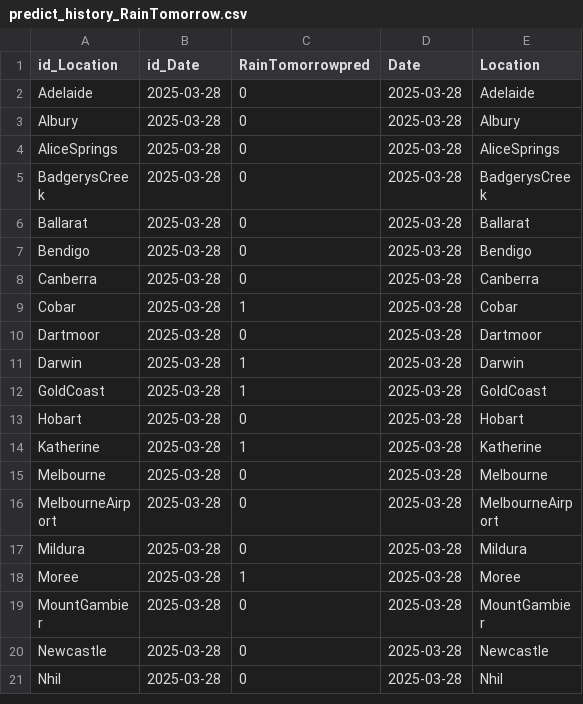
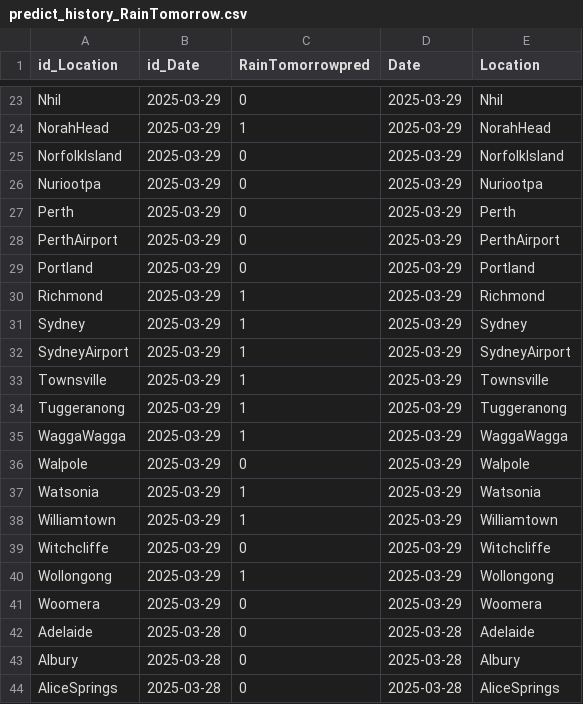
Before and after one commit to MeteoStralia/meteostralia-mlops, a CSV file: data/predictions/predict_history_RainTomorrow.csv, drawn as a sheet; only a part is shown, gaps mark what is left out; the shorter side is filled out with more unchanged rows; the diff covers the shown part only.

```diff
--- a/data/predictions/predict_history_RainTomorrow.csv
+++ b/data/predictions/predict_history_RainTomorrow.csv
@@ -2 +23,20 @@ id_Location,id_Date,RainTomorrowpred,Date,Location
+Nhil,2025-03-29,0,2025-03-29,Nhil
+NorahHead,2025-03-29,1,2025-03-29,NorahHead
+NorfolkIsland,2025-03-29,0,2025-03-29,NorfolkIsland
+Nuriootpa,2025-03-29,0,2025-03-29,Nuriootpa
+Perth,2025-03-29,0,2025-03-29,Perth
+PerthAirport,2025-03-29,0,2025-03-29,PerthAirport
+Portland,2025-03-29,0,2025-03-29,Portland
+Richmond,2025-03-29,1,2025-03-29,Richmond
+Sydney,2025-03-29,1,2025-03-29,Sydney
+SydneyAirport,2025-03-29,1,2025-03-29,SydneyAirport
+Townsville,2025-03-29,1,2025-03-29,Townsville
+Tuggeranong,2025-03-29,1,2025-03-29,Tuggeranong
+WaggaWagga,2025-03-29,1,2025-03-29,WaggaWagga
+Walpole,2025-03-29,0,2025-03-29,Walpole
+Watsonia,2025-03-29,1,2025-03-29,Watsonia
+Williamtown,2025-03-29,1,2025-03-29,Williamtown
+Witchcliffe,2025-03-29,0,2025-03-29,Witchcliffe
+Wollongong,2025-03-29,1,2025-03-29,Wollongong
+Woomera,2025-03-29,0,2025-03-29,Woomera
 Adelaide,2025-03-28,0,2025-03-28,Adelaide
```
Also changed, not shown: 21 added rows elsewhere in this file, data/predictions/current_prediction.csv, 5 other files.
